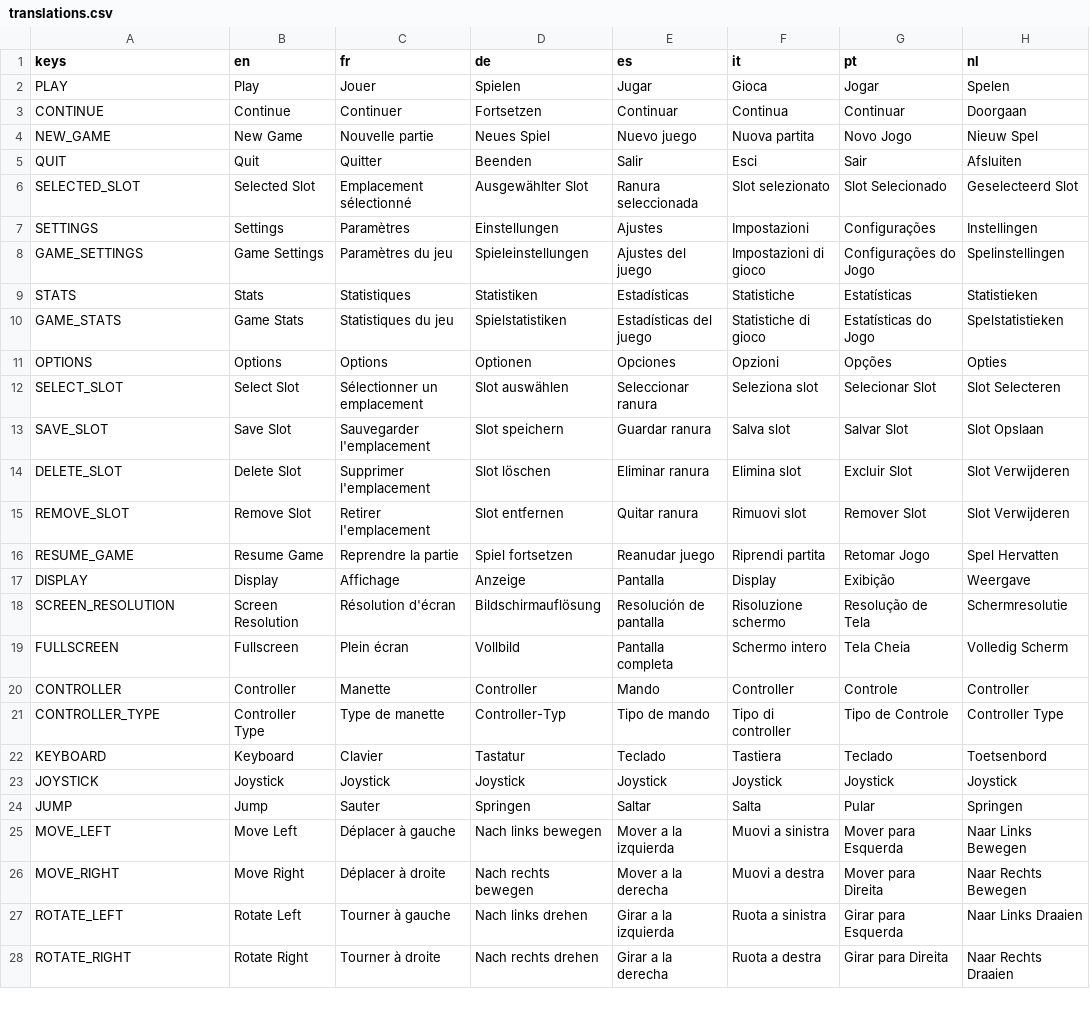
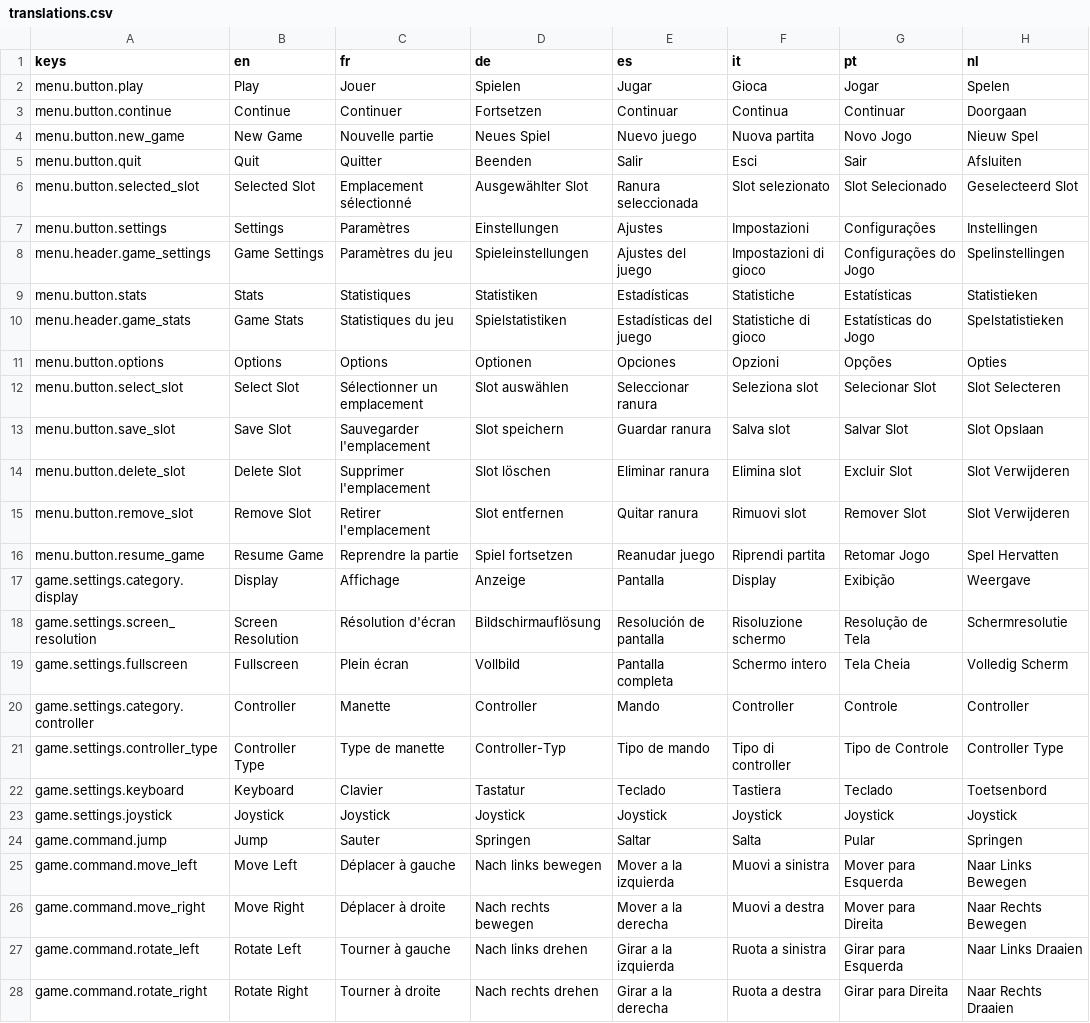
Before and after one commit to g3ida/WithFlyingColors, a CSV file: Assets/Locale/translations.csv, drawn as a sheet; only a part is shown; the diff covers the shown part only; the diff names each change by its address in the sheet, - before the commit and + after, or states it on an @@ line.

Commit message:
Add localizable title text for Game menus 'MenuTitle' (#186)
Co-authored-by: g3ida <med.gaida@gmail.com>

```diff
--- a/Assets/Locale/translations.csv
+++ b/Assets/Locale/translations.csv
-A2 (keys): PLAY
+A2 (keys): menu.button.play
-A3 (keys): CONTINUE
+A3 (keys): menu.button.continue
-A4 (keys): NEW_GAME
+A4 (keys): menu.button.new_game
-A5 (keys): QUIT
+A5 (keys): menu.button.quit
-A6 (keys): SELECTED_SLOT
+A6 (keys): menu.button.selected_slot
-A7 (keys): SETTINGS
+A7 (keys): menu.button.settings
-A8 (keys): GAME_SETTINGS
+A8 (keys): menu.header.game_settings
-A9 (keys): STATS
+A9 (keys): menu.button.stats
-A10 (keys): GAME_STATS
+A10 (keys): menu.header.game_stats
-A11 (keys): OPTIONS
+A11 (keys): menu.button.options
-A12 (keys): SELECT_SLOT
+A12 (keys): menu.button.select_slot
-A13 (keys): SAVE_SLOT
+A13 (keys): menu.button.save_slot
-A14 (keys): DELETE_SLOT
+A14 (keys): menu.button.delete_slot
-A15 (keys): REMOVE_SLOT
+A15 (keys): menu.button.remove_slot
-A16 (keys): RESUME_GAME
+A16 (keys): menu.button.resume_game
-A17 (keys): DISPLAY
+A17 (keys): game.settings.category.display
-A18 (keys): SCREEN_RESOLUTION
+A18 (keys): game.settings.screen_resolution
-A19 (keys): FULLSCREEN
+A19 (keys): game.settings.fullscreen
-A20 (keys): CONTROLLER
+A20 (keys): game.settings.category.controller
-A21 (keys): CONTROLLER_TYPE
+A21 (keys): game.settings.controller_type
-A22 (keys): KEYBOARD
+A22 (keys): game.settings.keyboard
-A23 (keys): JOYSTICK
+A23 (keys): game.settings.joystick
-A24 (keys): JUMP
+A24 (keys): game.command.jump
-A25 (keys): MOVE_LEFT
+A25 (keys): game.command.move_left
-A26 (keys): MOVE_RIGHT
+A26 (keys): game.command.move_right
-A27 (keys): ROTATE_LEFT
+A27 (keys): game.command.rotate_left
-A28 (keys): ROTATE_RIGHT
+A28 (keys): game.command.rotate_right
```
Also changed, not shown: 3 added rows and 7 edited cells elsewhere in this file, 27 other files.
